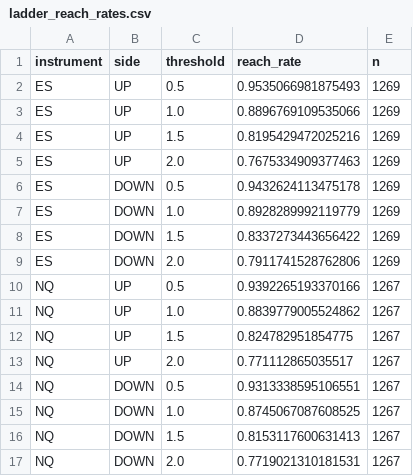
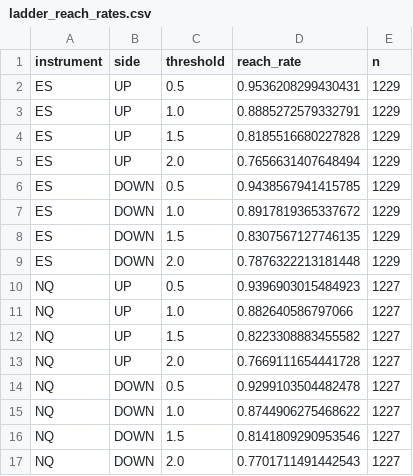
Before and after one commit to dylankazakovas93-dev/vwap, a CSV file: research/cash_open_taxonomy/reports/tables/ladder_reach_rates.csv, drawn as a sheet.

```diff
--- a/research/cash_open_taxonomy/reports/tables/ladder_reach_rates.csv
+++ b/research/cash_open_taxonomy/reports/tables/ladder_reach_rates.csv
@@ -1,17 +1,17 @@
 instrument,side,threshold,reach_rate,n
-ES,UP,0.5,0.9535066981875493,1269
-ES,UP,1.0,0.8896769109535066,1269
-ES,UP,1.5,0.8195429472025216,1269
-ES,UP,2.0,0.7675334909377463,1269
-ES,DOWN,0.5,0.9432624113475178,1269
-ES,DOWN,1.0,0.8928289992119779,1269
-ES,DOWN,1.5,0.8337273443656422,1269
-ES,DOWN,2.0,0.7911741528762806,1269
-NQ,UP,0.5,0.9392265193370166,1267
-NQ,UP,1.0,0.8839779005524862,1267
-NQ,UP,1.5,0.824782951854775,1267
-NQ,UP,2.0,0.771112865035517,1267
-NQ,DOWN,0.5,0.9313338595106551,1267
-NQ,DOWN,1.0,0.8745067087608525,1267
-NQ,DOWN,1.5,0.8153117600631413,1267
-NQ,DOWN,2.0,0.7719021310181531,1267
+ES,UP,0.5,0.9536208299430431,1229
+ES,UP,1.0,0.8885272579332791,1229
+ES,UP,1.5,0.8185516680227828,1229
+ES,UP,2.0,0.7656631407648494,1229
+ES,DOWN,0.5,0.9438567941415785,1229
+ES,DOWN,1.0,0.8917819365337672,1229
+ES,DOWN,1.5,0.8307567127746135,1229
+ES,DOWN,2.0,0.7876322213181448,1229
+NQ,UP,0.5,0.9396903015484923,1227
+NQ,UP,1.0,0.882640586797066,1227
+NQ,UP,1.5,0.8223308883455582,1227
+NQ,UP,2.0,0.7669111654441728,1227
+NQ,DOWN,0.5,0.9299103504482478,1227
+NQ,DOWN,1.0,0.8744906275468622,1227
+NQ,DOWN,1.5,0.8141809290953546,1227
+NQ,DOWN,2.0,0.7701711491442543,1227
```
Also changed, not shown: research/cash_open_taxonomy/RUN_REGISTRY.csv, research/cash_open_taxonomy/reports/tables/class_frequency.csv, 12 other files.
